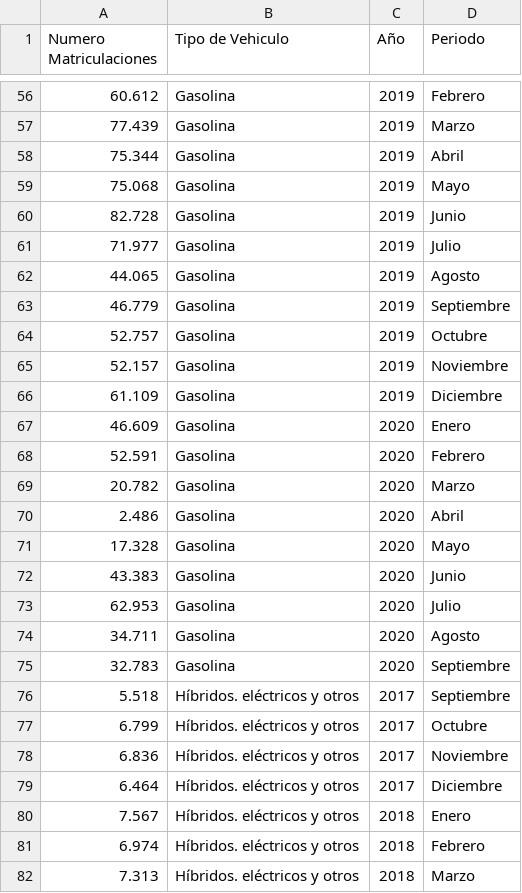
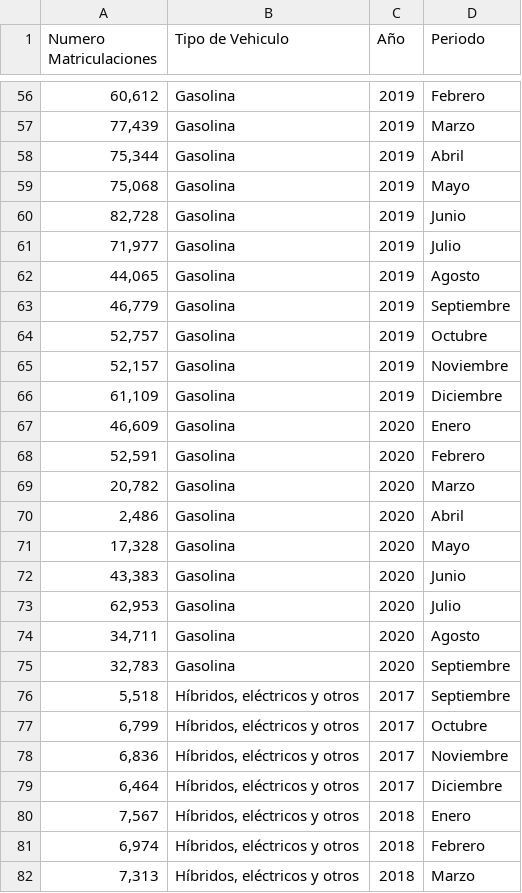
Before and after one commit to ApasoftTraining/cursoTableau, a CSV file: CochesMatriculados/CochesMatriculados.csv, drawn as a sheet; only a part is shown, gaps mark what is left out; the diff covers the shown part only.

```diff
--- a/CochesMatriculados/CochesMatriculados.csv
+++ b/CochesMatriculados/CochesMatriculados.csv
@@ -56,27 +56,27 @@
-60.612;Gasolina;2019;Febrero
-77.439;Gasolina;2019;Marzo
-75.344;Gasolina;2019;Abril
-75.068;Gasolina;2019;Mayo
-82.728;Gasolina;2019;Junio
-71.977;Gasolina;2019;Julio
-44.065;Gasolina;2019;Agosto
-46.779;Gasolina;2019;Septiembre
-52.757;Gasolina;2019;Octubre
-52.157;Gasolina;2019;Noviembre
-61.109;Gasolina;2019;Diciembre
-46.609;Gasolina;2020;Enero
-52.591;Gasolina;2020;Febrero
-20.782;Gasolina;2020;Marzo
-2.486;Gasolina;2020;Abril
-17.328;Gasolina;2020;Mayo
-43.383;Gasolina;2020;Junio
-62.953;Gasolina;2020;Julio
-34.711;Gasolina;2020;Agosto
-32.783;Gasolina;2020;Septiembre
-5.518;Híbridos. eléctricos y otros;2017;Septiembre
-6.799;Híbridos. eléctricos y otros;2017;Octubre
-6.836;Híbridos. eléctricos y otros;2017;Noviembre
-6.464;Híbridos. eléctricos y otros;2017;Diciembre
-7.567;Híbridos. eléctricos y otros;2018;Enero
-6.974;Híbridos. eléctricos y otros;2018;Febrero
-7.313;Híbridos. eléctricos y otros;2018;Marzo
+60,612;Gasolina;2019;Febrero
+77,439;Gasolina;2019;Marzo
+75,344;Gasolina;2019;Abril
+75,068;Gasolina;2019;Mayo
+82,728;Gasolina;2019;Junio
+71,977;Gasolina;2019;Julio
+44,065;Gasolina;2019;Agosto
+46,779;Gasolina;2019;Septiembre
+52,757;Gasolina;2019;Octubre
+52,157;Gasolina;2019;Noviembre
+61,109;Gasolina;2019;Diciembre
+46,609;Gasolina;2020;Enero
+52,591;Gasolina;2020;Febrero
+20,782;Gasolina;2020;Marzo
+2,486;Gasolina;2020;Abril
+17,328;Gasolina;2020;Mayo
+43,383;Gasolina;2020;Junio
+62,953;Gasolina;2020;Julio
+34,711;Gasolina;2020;Agosto
+32,783;Gasolina;2020;Septiembre
+5,518;Híbridos, eléctricos y otros;2017;Septiembre
+6,799;Híbridos, eléctricos y otros;2017;Octubre
+6,836;Híbridos, eléctricos y otros;2017;Noviembre
+6,464;Híbridos, eléctricos y otros;2017;Diciembre
+7,567;Híbridos, eléctricos y otros;2018;Enero
+6,974;Híbridos, eléctricos y otros;2018;Febrero
+7,313;Híbridos, eléctricos y otros;2018;Marzo
```
Also changed, not shown: 113 edited cells elsewhere in this file.
